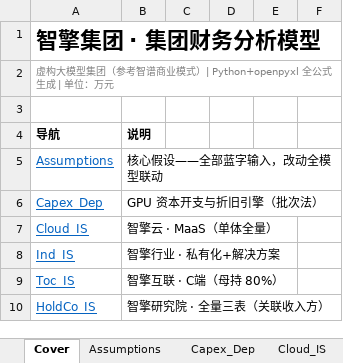
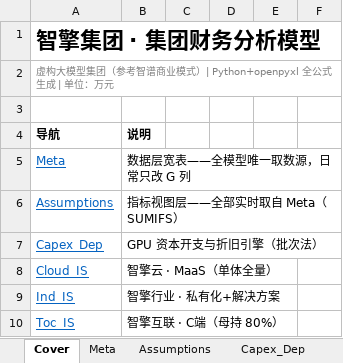
Before and after one commit to tmiao1201/finengine, an Excel workbook: dist/finengine.xlsx, sheet Cover, drawn as a sheet; only a part is shown; the shorter side is filled out with more unchanged rows; values as stored, in another font and other column widths than the file's, no borders; addresses are those after the commit; the diff names each change by its address in the sheet, - before the commit and + after, or states it on an @@ line.

```diff
--- a/dist/finengine.xlsx (sheet Cover)
+++ b/dist/finengine.xlsx (sheet Cover)
+sheet tab: Meta
+row 5: Meta | 数据层宽表——全模型唯一取数源，日常只改 G 列
-B6 (说明): 核心假设——全部蓝字输入，改动全模型联动
+B6 (说明): 指标视图层——全部实时取自 Meta（SUMIFS）
```
Also changed, not shown: sheet Assumptions, sheet Capex_Dep, 10 other files.
